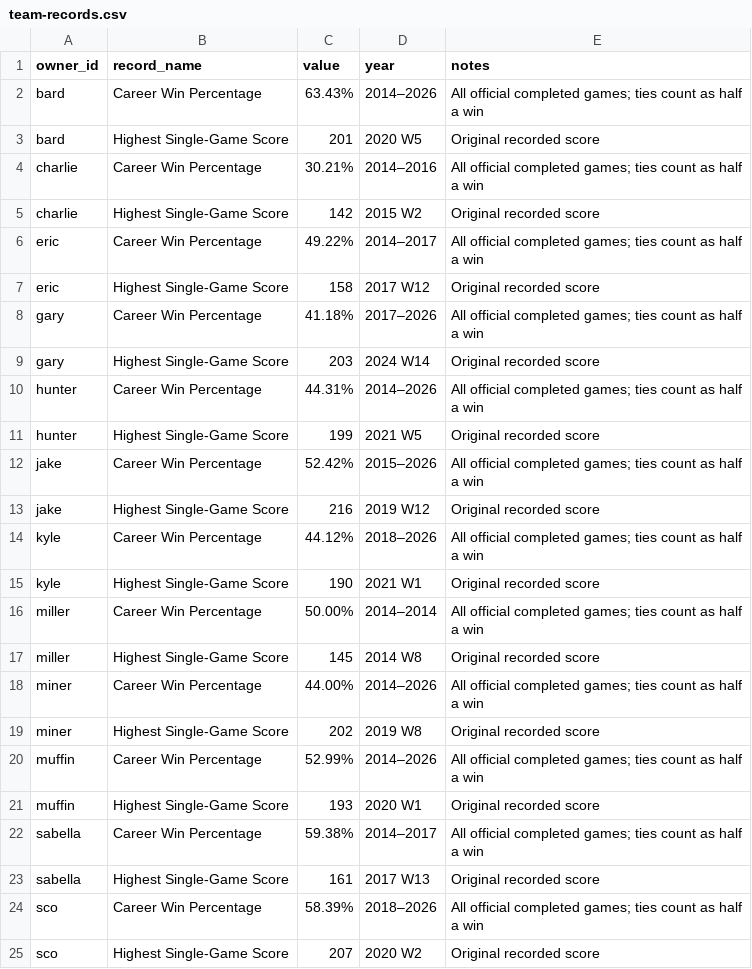
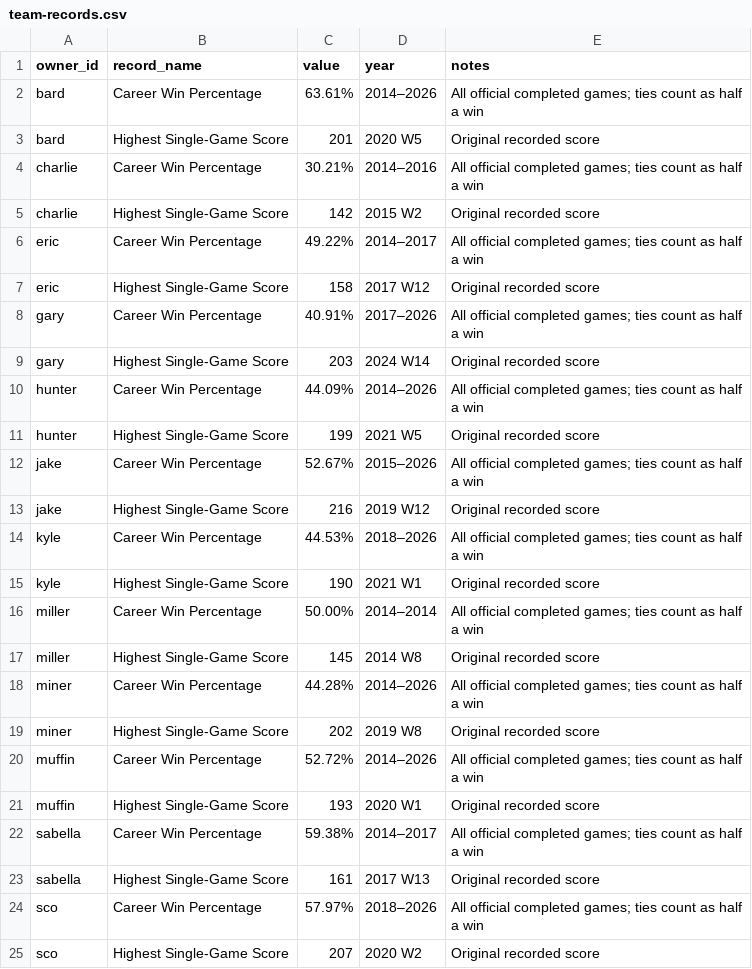
Before and after one commit to cravisjuice18-25/krusty-krab-league-site, a CSV file: data/team-records.csv, drawn as a sheet.

```diff
--- a/data/team-records.csv
+++ b/data/team-records.csv
@@ -1,3 +1,3 @@
 owner_id,record_name,value,year,notes
-bard,Career Win Percentage,63.43%,2014–2026,All official completed games; ties count as half a win
+bard,Career Win Percentage,63.61%,2014–2026,All official completed games; ties count as half a win
 bard,Highest Single-Game Score,201,2020 W5,Original recorded score
@@ -7,9 +7,9 @@ eric,Career Win Percentage,49.22%,2014–2017,All official completed games; ties
 eric,Highest Single-Game Score,158,2017 W12,Original recorded score
-gary,Career Win Percentage,41.18%,2017–2026,All official completed games; ties count as half a win
+gary,Career Win Percentage,40.91%,2017–2026,All official completed games; ties count as half a win
 gary,Highest Single-Game Score,203,2024 W14,Original recorded score
-hunter,Career Win Percentage,44.31%,2014–2026,All official completed games; ties count as half a win
+hunter,Career Win Percentage,44.09%,2014–2026,All official completed games; ties count as half a win
 hunter,Highest Single-Game Score,199,2021 W5,Original recorded score
-jake,Career Win Percentage,52.42%,2015–2026,All official completed games; ties count as half a win
+jake,Career Win Percentage,52.67%,2015–2026,All official completed games; ties count as half a win
 jake,Highest Single-Game Score,216,2019 W12,Original recorded score
-kyle,Career Win Percentage,44.12%,2018–2026,All official completed games; ties count as half a win
+kyle,Career Win Percentage,44.53%,2018–2026,All official completed games; ties count as half a win
 kyle,Highest Single-Game Score,190,2021 W1,Original recorded score
@@ -17,5 +17,5 @@ miller,Career Win Percentage,50.00%,2014–2014,All official completed games; ti
 miller,Highest Single-Game Score,145,2014 W8,Original recorded score
-miner,Career Win Percentage,44.00%,2014–2026,All official completed games; ties count as half a win
+miner,Career Win Percentage,44.28%,2014–2026,All official completed games; ties count as half a win
 miner,Highest Single-Game Score,202,2019 W8,Original recorded score
-muffin,Career Win Percentage,52.99%,2014–2026,All official completed games; ties count as half a win
+muffin,Career Win Percentage,52.72%,2014–2026,All official completed games; ties count as half a win
 muffin,Highest Single-Game Score,193,2020 W1,Original recorded score
@@ -23,3 +23,3 @@ sabella,Career Win Percentage,59.38%,2014–2017,All official completed games; t
 sabella,Highest Single-Game Score,161,2017 W13,Original recorded score
-sco,Career Win Percentage,58.39%,2018–2026,All official completed games; ties count as half a win
+sco,Career Win Percentage,57.97%,2018–2026,All official completed games; ties count as half a win
 sco,Highest Single-Game Score,207,2020 W2,Original recorded score
```
Also changed, not shown: data/current-standings.csv, data/game-results.csv, 5 other files.
